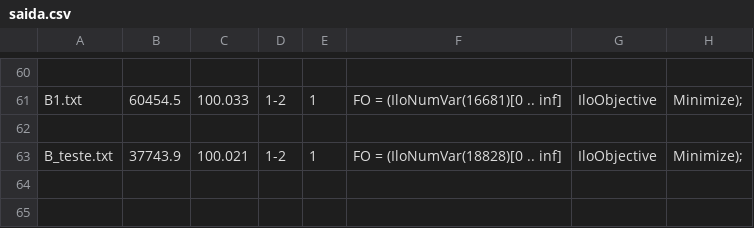
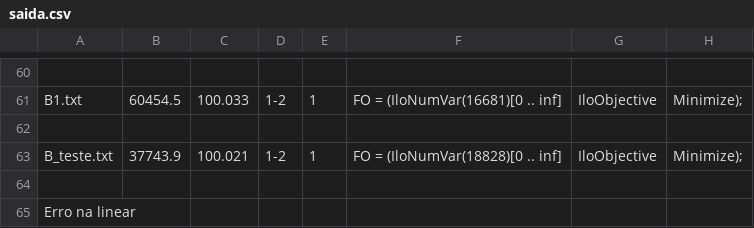
Before and after one commit to kennedy94/GLSPPL-RF, a CSV file: saida.csv, drawn as a sheet; only a part is shown, gaps mark what is left out; the diff names each change by its address in the sheet, - before the commit and + after, or states it on an @@ line.

```diff
--- a/saida.csv
+++ b/saida.csv
+row 64: (empty)
+row 65: Erro na linear
```
Also changed, not shown: dados_var.csv, 5 other files.
